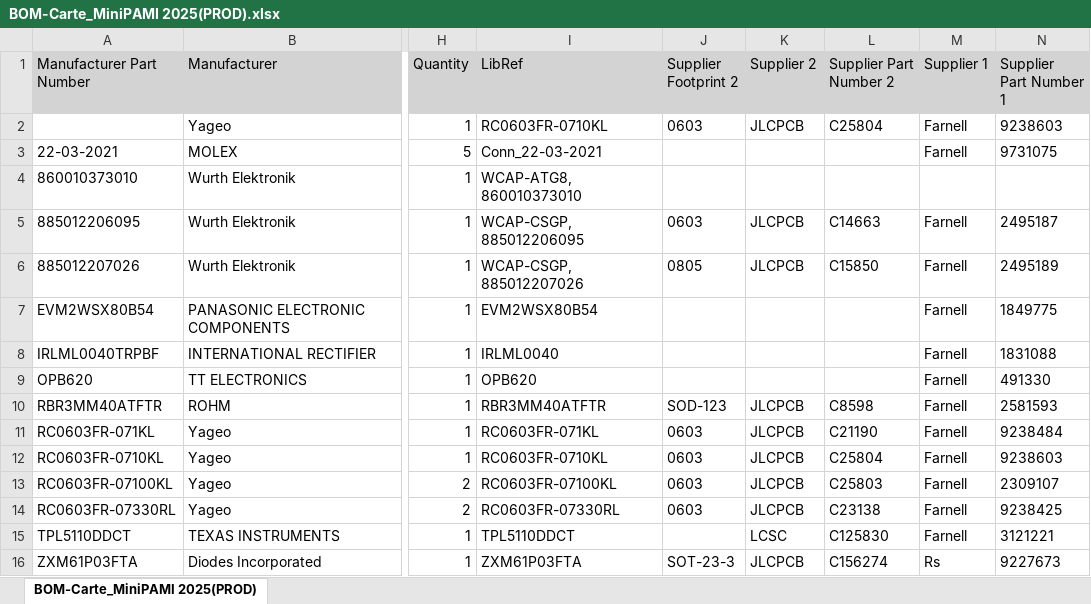
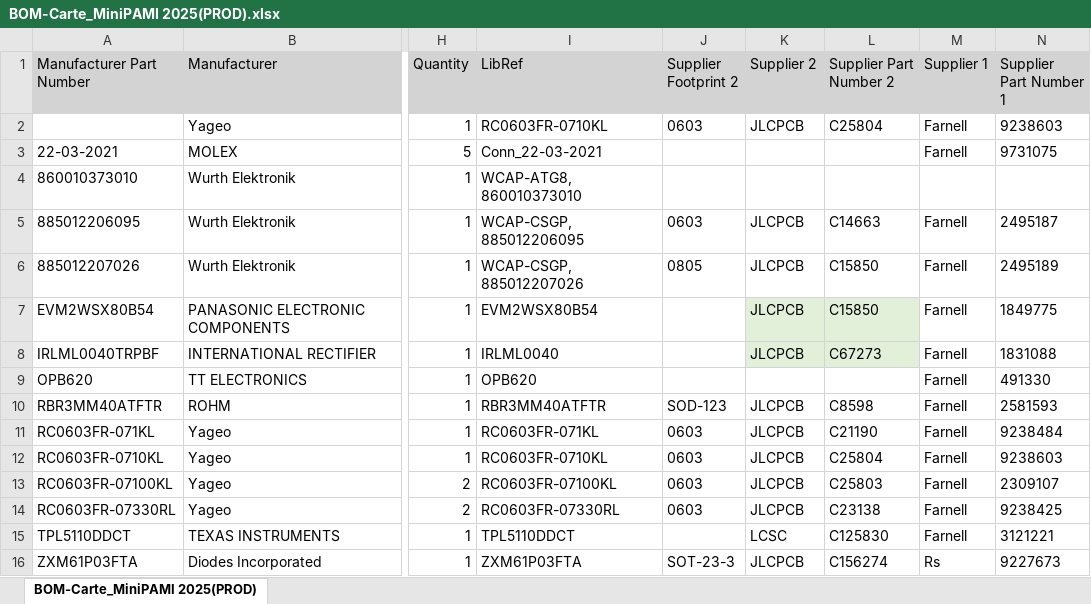
Before and after one commit to goldobot/ELEC, an Excel workbook: 2-PROJ/26-Carte_mini-PAMI/Project Outputs for Carte_MiniPAMI 2025/BOM-Carte_MiniPAMI 2025(PROD).xlsx, sheet BOM-Carte_MiniPAMI 2025(PROD), drawn as a sheet; only a part is shown, gaps mark what is left out; values as stored, in another font and other column widths than the file's, no borders; the diff names each change by its address in the sheet, - before the commit and + after, or states it on an @@ line.

Commit message:
Ajout ref JLCPCB

```diff
--- a/2-PROJ/26-Carte_mini-PAMI/Project Outputs for Carte_MiniPAMI 2025/BOM-Carte_MiniPAMI 2025(PROD).xlsx (sheet BOM-Carte_MiniPAMI 2025(PROD))
+++ b/2-PROJ/26-Carte_mini-PAMI/Project Outputs for Carte_MiniPAMI 2025/BOM-Carte_MiniPAMI 2025(PROD).xlsx (sheet BOM-Carte_MiniPAMI 2025(PROD))
-K7:K8 (Supplier 2): (empty)
+K7:K8 (Supplier 2): JLCPCB
-K7:L8 fill: none
+K7:L8 fill: #E2F0D9
-L7 (Supplier Part Number 2): (empty)
+L7 (Supplier Part Number 2): C15850
-L8 (Supplier Part Number 2): (empty)
+L8 (Supplier Part Number 2): C67273
```
